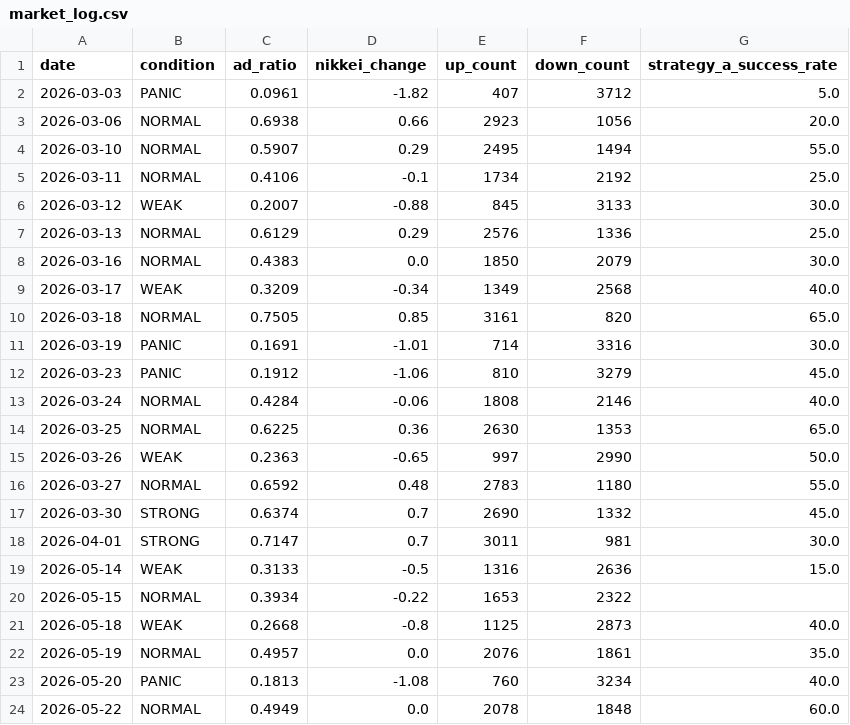
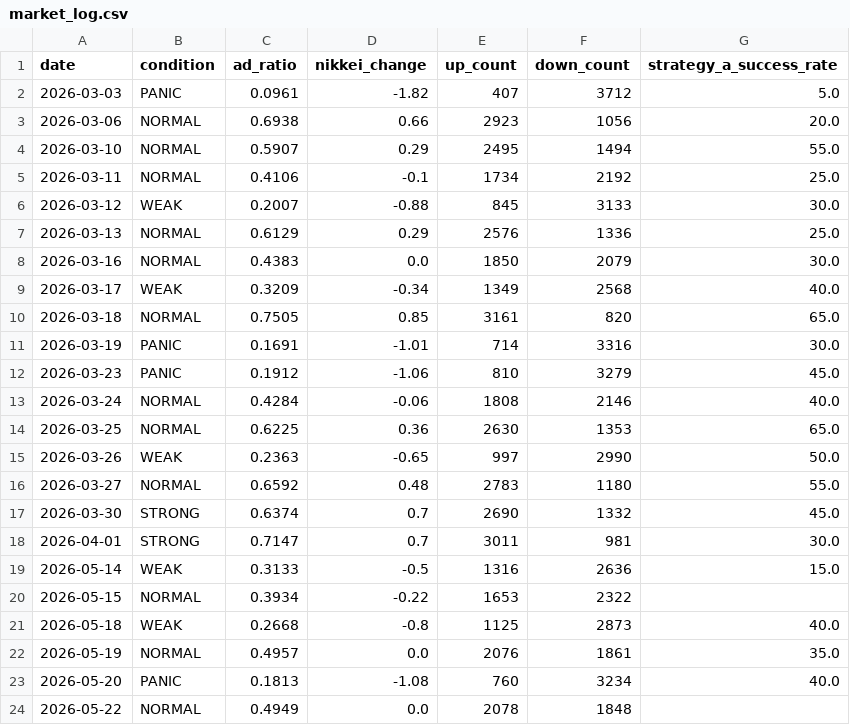
Before and after one commit to UGUIS8020/stock, a CSV file: out/market_log.csv, drawn as a sheet.

```diff
--- a/out/market_log.csv
+++ b/out/market_log.csv
@@ -23,2 +23,2 @@
 2026-05-20,PANIC,0.1813,-1.08,760,3234,40.0
-2026-05-22,NORMAL,0.4949,0.0,2078,1848,60.0
+2026-05-22,NORMAL,0.4949,0.0,2078,1848,
```
Also changed, not shown: out/evolve_b_best.csv, out/evolve_b_history.csv, 14 other files.
